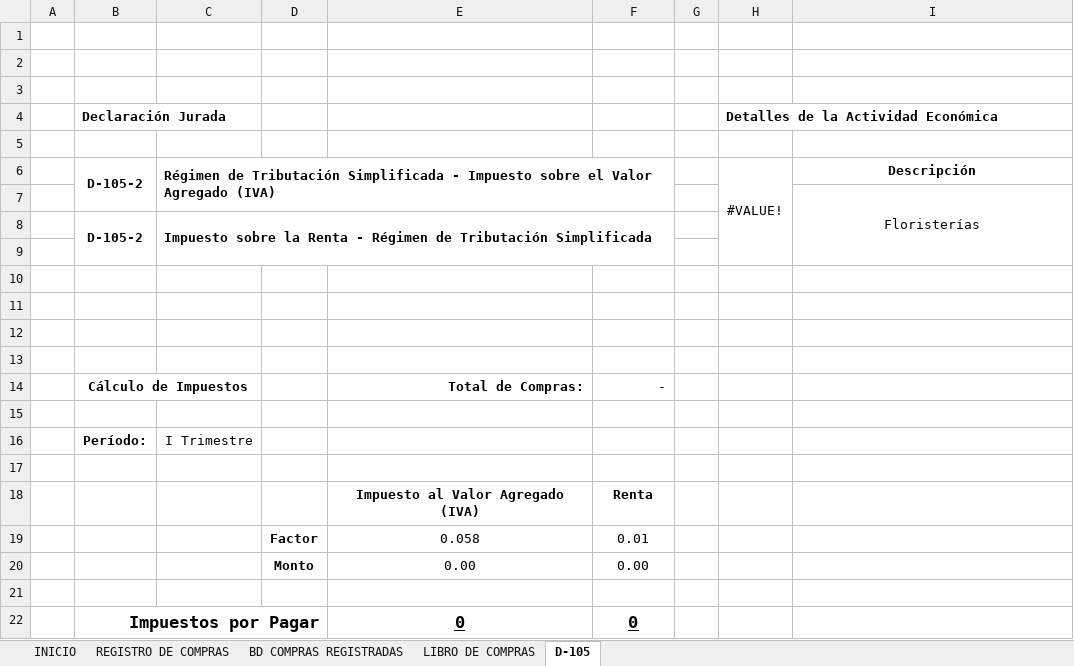
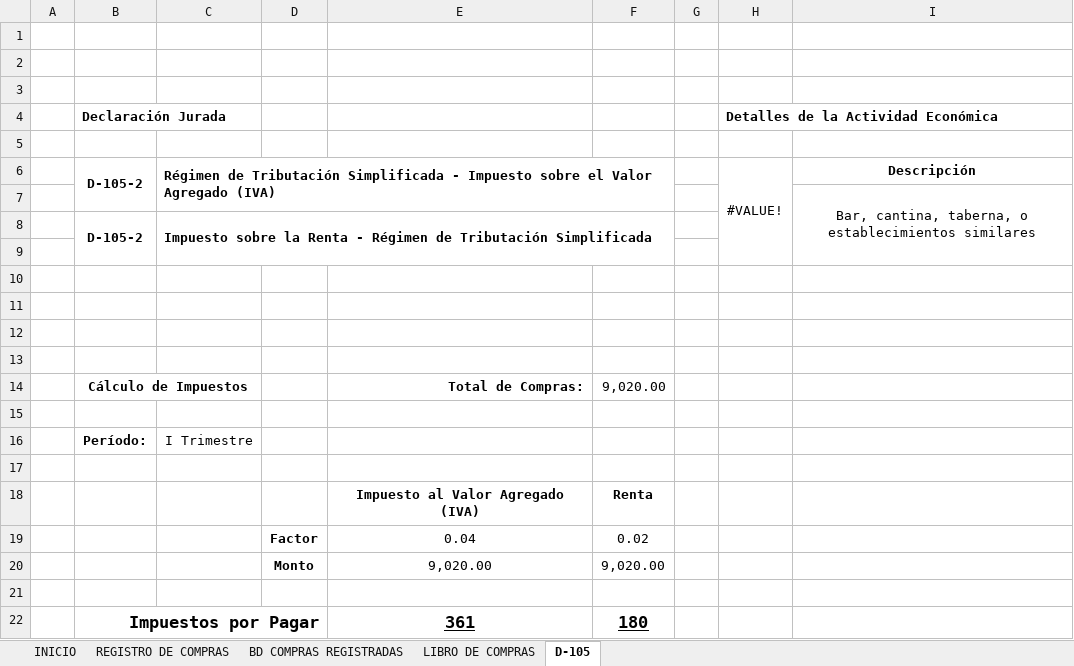
Before and after one commit to Ezequielrr2001/Herramienta-Conta-IV, an Excel workbook: KEFS - RTS.xlsm, sheet D-105, drawn as a sheet; values as stored, in another font and other column widths than the file's, no borders; charts and pictures not drawn; removed rows and columns are numbered as before the commit, all else as after; the diff names each change by its address in the sheet, - before the commit and + after, or states it on an @@ line.

```diff
--- a/KEFS - RTS.xlsm (sheet D-105)
+++ b/KEFS - RTS.xlsm (sheet D-105)
-I7: Floristerías
+I7: Bar, cantina, taberna, o establecimientos similares
-F14: -
+F14: 9,020.00
-row 19:  |  |  | Factor | 0.058 | 0.01
-row 20:  |  |  | Monto | 0.00 | 0.00
+row 19:  |  |  | Factor | 0.04 | 0.02
+row 20:  |  |  | Monto | 9,020.00 | 9,020.00
-row 22:  | Impuestos por Pagar |  |  | 0 | 0
+row 22:  | Impuestos por Pagar |  |  | 361 | 180
```
Also changed, not shown: sheet BD COMPRAS REGISTRADAS, sheet LIBRO DE COMPRAS, sheet REGISTRO DE COMPRAS, sheet INICIO, formulas that keep their value.
